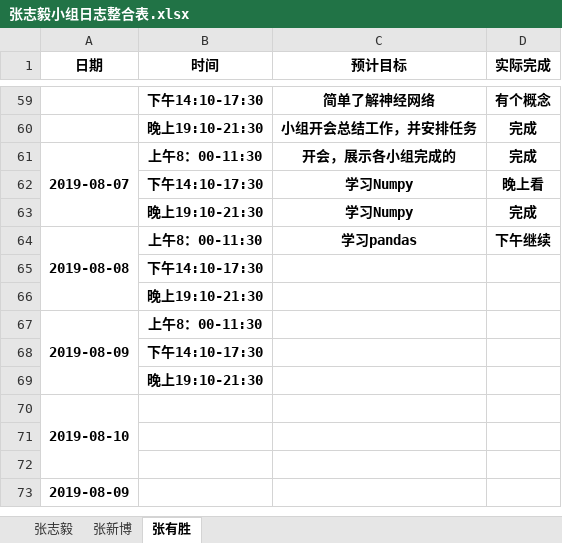
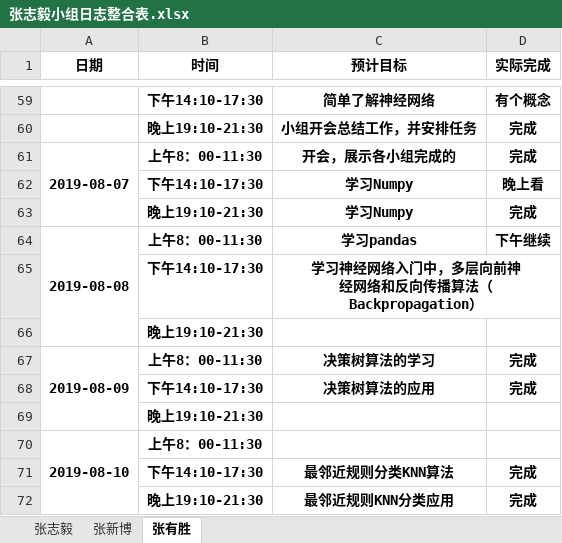
Before and after one commit to dependent-analysis/DPanalysis, an Excel workbook: doc/log/张志毅小组日志整合表.xlsx, sheet 张有胜, drawn as a sheet; only a part is shown, gaps mark what is left out; values as stored, in another font and other column widths than the file's, no borders; removed rows and columns are numbered as before the commit, all else as after; ↵ is a line break in a cell; the diff names each change by its address in the sheet, - before the commit and + after, or states it on an @@ line.

```diff
--- a/doc/log/张志毅小组日志整合表.xlsx (sheet 张有胜)
+++ b/doc/log/张志毅小组日志整合表.xlsx (sheet 张有胜)
-C65 (预计目标): (empty)
+C65 (预计目标): 学习神经网络入门中，多层向前神 ↵ 经网络和反向传播算法（Backpropagation）
+C65:D65 merged
-C67 (预计目标): (empty)
+C67 (预计目标): 决策树算法的学习
-D67 (实际完成): (empty)
+D67 (实际完成): 完成
-row 68:  | 下午14:10-17:30
+row 68:  | 下午14:10-17:30 | 决策树算法的应用 | 完成
-B70 (时间): (empty)
+B70 (时间): 上午8：00-11:30
-row 71: (empty)
+row 71:  | 下午14:10-17:30 | 最邻近规则分类KNN算法 | 完成
-row 72: (empty)
+row 72:  | 晚上19:10-21:30 | 最邻近规则KNN分类应用 | 完成
-row 73: 2019-08-09
```
Also changed, not shown: sheet 张志毅, doc/log/201716064124张有胜.xlsx.
